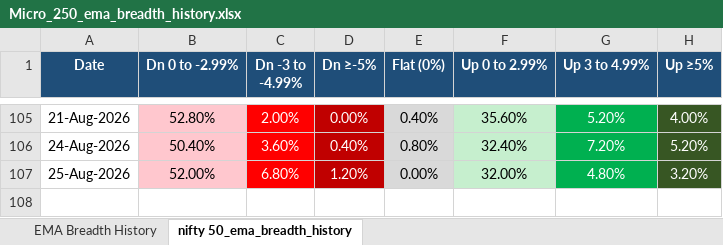
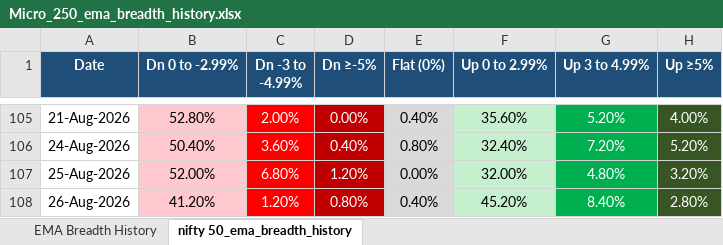
Before and after one commit to nikunj2021/EMA-Screener-, an Excel workbook: Report/EMAReport/Micro_250_ema_breadth_history.xlsx, sheet nifty 50_ema_breadth_history, drawn as a sheet; only a part is shown, gaps mark what is left out; values as stored, in another font and other column widths than the file's, no borders; the diff names each change by its address in the sheet, - before the commit and + after, or states it on an @@ line.

```diff
--- a/Report/EMAReport/Micro_250_ema_breadth_history.xlsx (sheet nifty 50_ema_breadth_history)
+++ b/Report/EMAReport/Micro_250_ema_breadth_history.xlsx (sheet nifty 50_ema_breadth_history)
+row 108: 26-Aug-2026 | 41.20% | 1.20% | 0.80% | 0.40% | 45.20% | 8.40% | 2.80%
```
Also changed, not shown: sheet EMA Breadth History, Report/EMAReport/Micro_250_ema_breadth.xlsx, Report/EMAReport/Sectoral_EMA_Analysis.xlsx, 4 other files.
